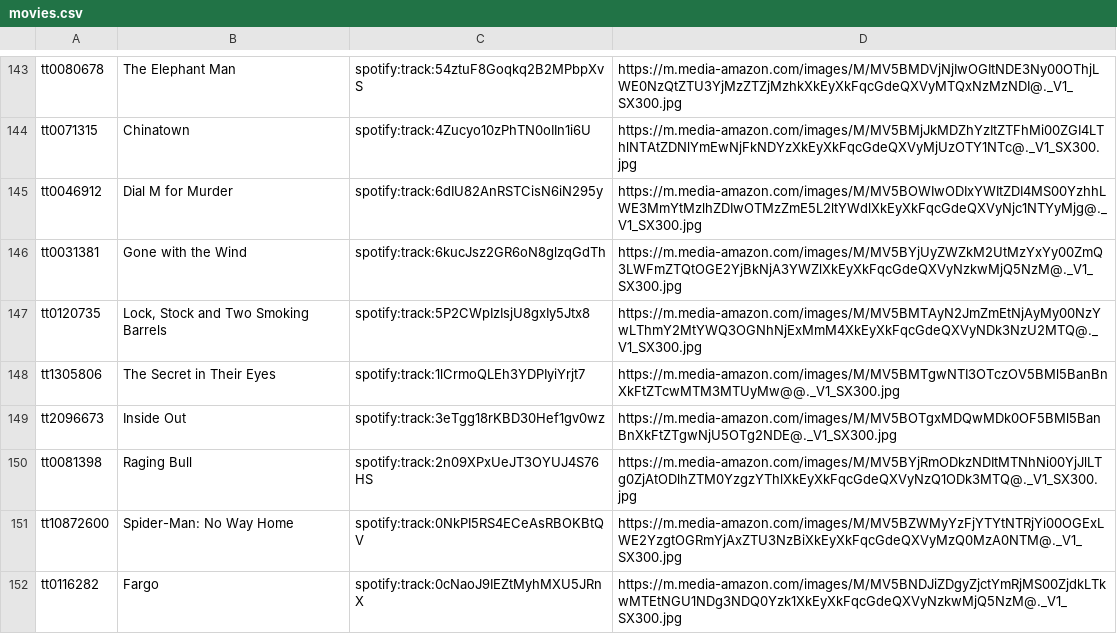
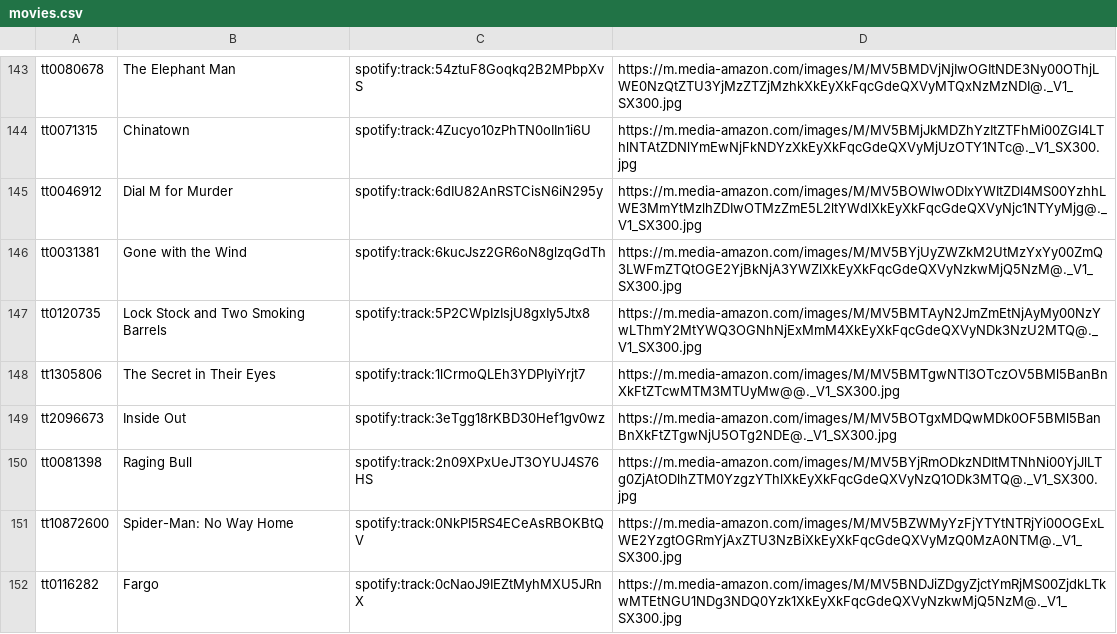
Before and after one commit to Hadi-Saghir/MovieFlex-JavaScript, a CSV file: server/movies.csv, drawn as a sheet; only a part is shown, gaps mark what is left out.

```diff
--- a/server/movies.csv
+++ b/server/movies.csv
@@ -146,3 +146,3 @@ tt0046912,"Dial M for Murder",spotify:track:6dIU82AnRSTCisN6iN295y,"https://m.me
 tt0031381,"Gone with the Wind",spotify:track:6kucJsz2GR6oN8glzqGdTh,"https://m.media-amazon.com/images/M/MV5BYjUyZWZkM2UtMzYxYy00ZmQ3LWFmZTQtOGE2YjBkNjA3YWZlXkEyXkFqcGdeQXVyNzkwMjQ5NzM@._V1_SX300.jpg"
-tt0120735,"Lock, Stock and Two Smoking Barrels",spotify:track:5P2CWpIzIsjU8gxIy5Jtx8,"https://m.media-amazon.com/images/M/MV5BMTAyN2JmZmEtNjAyMy00NzYwLThmY2MtYWQ3OGNhNjExMmM4XkEyXkFqcGdeQXVyNDk3NzU2MTQ@._V1_SX300.jpg"
+tt0120735,"Lock Stock and Two Smoking Barrels",spotify:track:5P2CWpIzIsjU8gxIy5Jtx8,"https://m.media-amazon.com/images/M/MV5BMTAyN2JmZmEtNjAyMy00NzYwLThmY2MtYWQ3OGNhNjExMmM4XkEyXkFqcGdeQXVyNDk3NzU2MTQ@._V1_SX300.jpg"
 tt1305806,"The Secret in Their Eyes",spotify:track:1lCrmoQLEh3YDPIyiYrjt7,"https://m.media-amazon.com/images/M/MV5BMTgwNTI3OTczOV5BMl5BanBnXkFtZTcwMTM3MTUyMw@@._V1_SX300.jpg"
```
Also changed, not shown: 6 other files.
